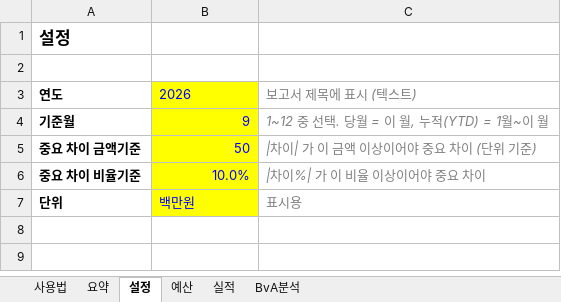
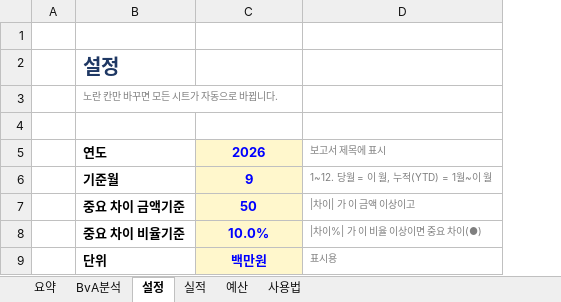
Before and after one commit to kmoses2/MSLVCL, an Excel workbook: fpa/BvA_템플릿.xlsx, sheet 설정, drawn as a sheet; values as stored, in another font and other column widths than the file's, no borders; removed rows and columns are numbered as before the commit, all else as after; the diff names each change by its address in the sheet, - before the commit and + after, or states it on an @@ line.

```diff
--- a/fpa/BvA_템플릿.xlsx (sheet 설정)
+++ b/fpa/BvA_템플릿.xlsx (sheet 설정)
@@ sheet tab order changed: 요약 | BvA분석 | 설정 | 실적 | 예산 | 사용법 @@
+column A, empty
-column C, rows 3-7: 보고서 제목에 표시 (텍스트) | 1~12 중 선택. 당월 = 이 월, 누적(YTD) = 1월~이 월 | |차이| 가 이 금액 이상이어야 중요 차이 (단위 기준) | |차이%| 가 이 비율 이상이어야 중요 차이 | 표시용
+column D, rows 5-9: 보고서 제목에 표시 | 1~12. 당월 = 이 월, 누적(YTD) = 1월~이 월 | |차이| 가 이 금액 이상이고 | |차이%| 가 이 비율 이상이면 중요 차이(●) | 표시용
+row 1: (empty)
-B2 text colour: black
+B2 text colour: #1F3864, text size: larger
+row 3:  | 노란 칸만 바꾸면 모든 시트가 자동으로 바뀝니다.
@@ C5:C9 fill: #FFFF00 → #FFF7CC, bold: off → on @@
-C5 alignment: left
+C5 alignment: center
-C6:C8 alignment: right
+C6:C8 alignment: center
-C9 alignment: left
+C9 alignment: center
```
Also changed, not shown: sheet 요약, sheet 사용법, sheet 실적, sheet 예산, sheet BvA분석, formulas that keep their value, hidden cells, charts or pictures.
